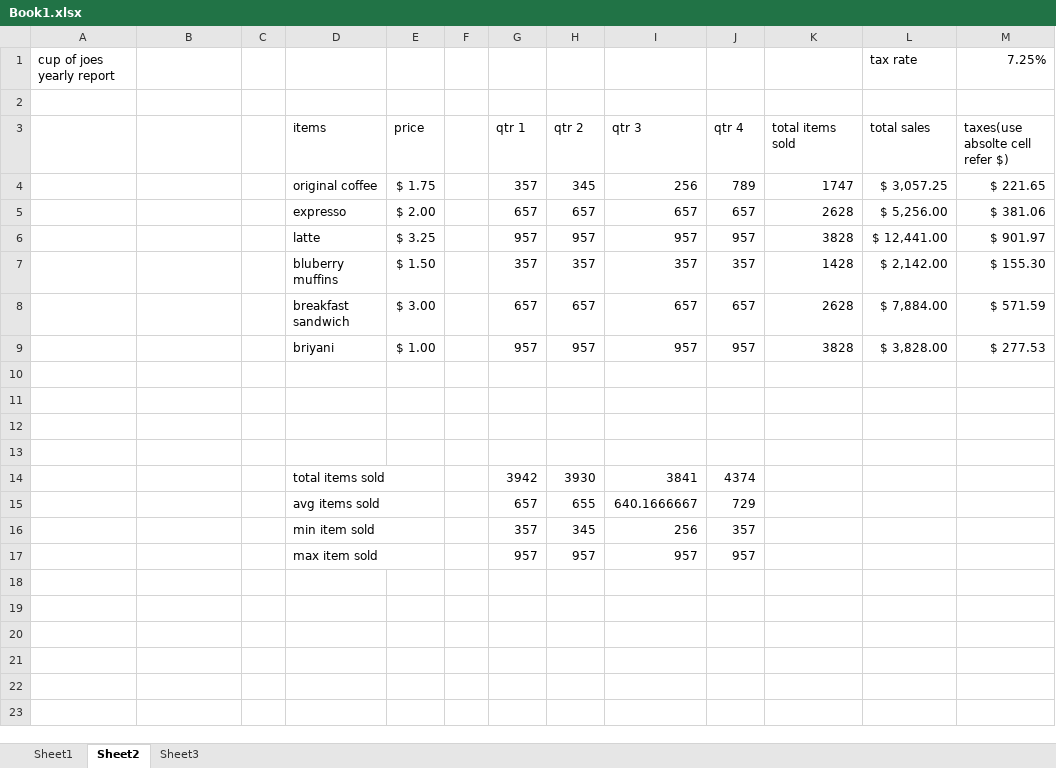
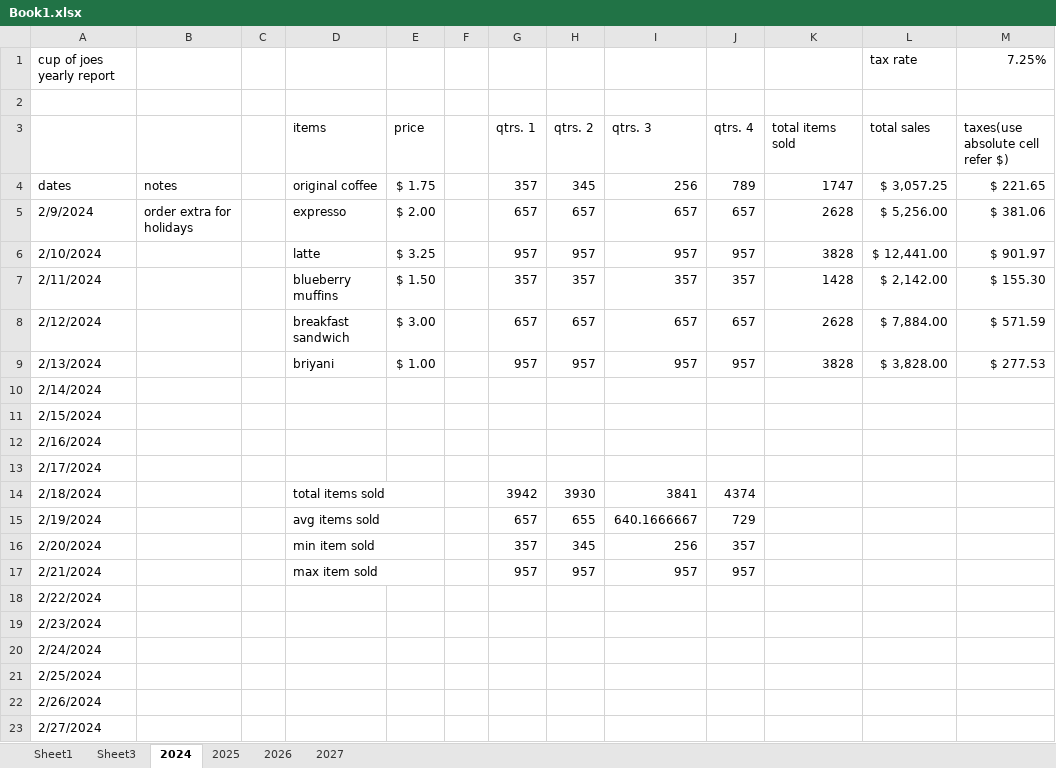
Before and after one commit to Kailas-lab/Advanced_excel, an Excel workbook: Book1.xlsx, sheet 2024, drawn as a sheet; values as stored, in another font and other column widths than the file's, no cell formats; the diff names each change by its address in the sheet, - before the commit and + after, or states it on an @@ line.

```diff
--- a/Book1.xlsx (sheet 2024)
+++ b/Book1.xlsx (sheet 2024)
-sheet tab: Sheet2
+sheet tab: 2024
+sheet tab: 2025
+sheet tab: 2026
+sheet tab: 2027
@@ sheet tab order changed: Sheet1 | Sheet3 | 2024 | 2025 | 2026 | 2027 @@
-G3: qtr 1
+G3: qtrs. 1
-H3: qtr 2
+H3: qtrs. 2
-I3: qtr 3
+I3: qtrs. 3
-J3: qtr 4
+J3: qtrs. 4
-M3: taxes(use absolte cell refer $)
+M3: taxes(use absolute cell refer $)
-A4: (empty)
+A4: dates
-B4: (empty)
+B4: notes
-A5: (empty)
+A5: 2/9/2024
-B5: (empty)
+B5: order extra for holidays
-A6: (empty)
+A6: 2/10/2024
-A7: (empty)
+A7: 2/11/2024
-D7 (items): bluberry muffins
+D7 (items): blueberry muffins
-A8: (empty)
+A8: 2/12/2024
-A9: (empty)
+A9: 2/13/2024
-A10: (empty)
+A10: 2/14/2024
-A11: (empty)
+A11: 2/15/2024
-A12: (empty)
+A12: 2/16/2024
-A13: (empty)
+A13: 2/17/2024
-A14: (empty)
+A14: 2/18/2024
-A15: (empty)
+A15: 2/19/2024
-A16: (empty)
+A16: 2/20/2024
-A17: (empty)
+A17: 2/21/2024
+row 18: 2/22/2024
+row 19: 2/23/2024
+row 20: 2/24/2024
+row 21: 2/25/2024
+row 22: 2/26/2024
+row 23: 2/27/2024
```
Also changed, not shown: cell formats, charts or pictures.
